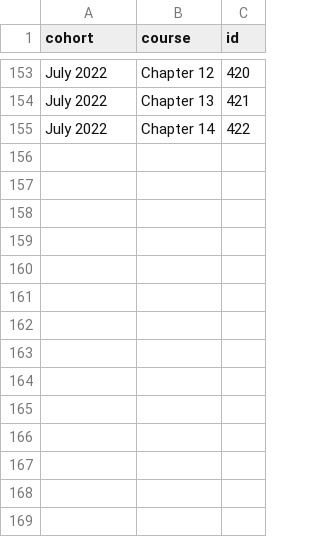
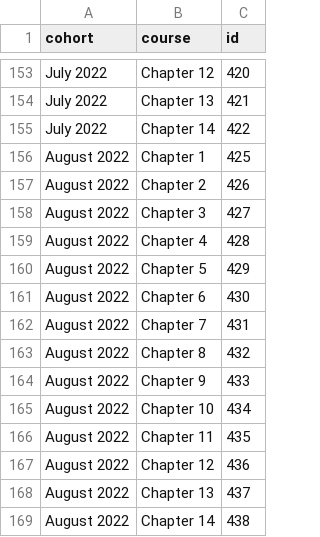
Before and after one commit to Matthiasaustin/training-cli, a CSV file: course_id.csv, drawn as a sheet; only a part is shown, gaps mark what is left out; the diff names each change by its address in the sheet, - before the commit and + after, or states it on an @@ line.

```diff
--- a/course_id.csv
+++ b/course_id.csv
+row 156: August 2022 | Chapter 1 | 425
+row 157: August 2022 | Chapter 2 | 426
+row 158: August 2022 | Chapter 3 | 427
+row 159: August 2022 | Chapter 4 | 428
+row 160: August 2022 | Chapter 5 | 429
+row 161: August 2022 | Chapter 6 | 430
+row 162: August 2022 | Chapter 7 | 431
+row 163: August 2022 | Chapter 8 | 432
+row 164: August 2022 | Chapter 9 | 433
+row 165: August 2022 | Chapter 10 | 434
+row 166: August 2022 | Chapter 11 | 435
+row 167: August 2022 | Chapter 12 | 436
+row 168: August 2022 | Chapter 13 | 437
+row 169: August 2022 | Chapter 14 | 438
```
Also changed, not shown: course_check_log.csv, 3 other files.
